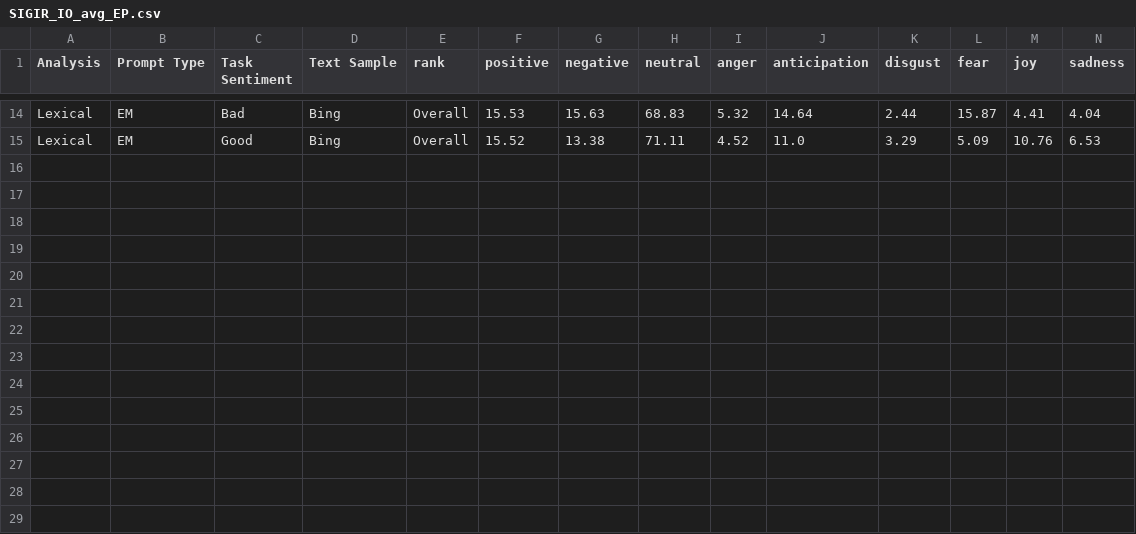
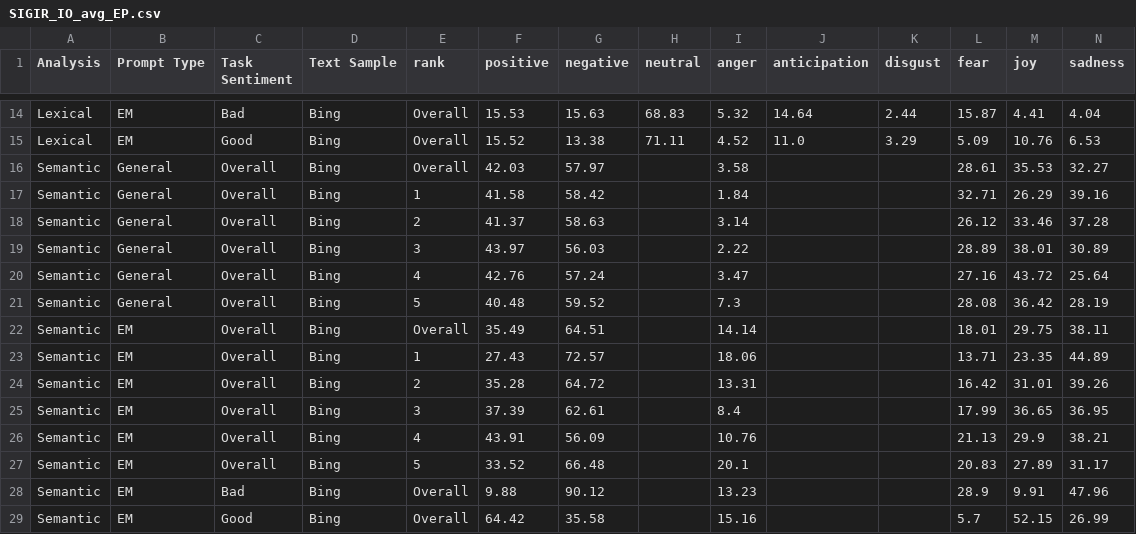
Before and after one commit to HrishitaC/InsideOut2, a CSV file: Results/SIGIR_IO_avg_EP.csv, drawn as a sheet; only a part is shown, gaps mark what is left out; rows hold the shown columns only; the diff names each change by its address in the sheet, - before the commit and + after, or states it on an @@ line.

Commit message:
Added semantic analysis for Inside Out data

```diff
--- a/Results/SIGIR_IO_avg_EP.csv
+++ b/Results/SIGIR_IO_avg_EP.csv
+row 16: Semantic | General | Overall | Bing | Overall | 42.03 | 57.97 |  | 3.58 |  |  | 28.61 | 35.53 | 32.27
+row 17: Semantic | General | Overall | Bing | 1 | 41.58 | 58.42 |  | 1.84 |  |  | 32.71 | 26.29 | 39.16
+row 18: Semantic | General | Overall | Bing | 2 | 41.37 | 58.63 |  | 3.14 |  |  | 26.12 | 33.46 | 37.28
+row 19: Semantic | General | Overall | Bing | 3 | 43.97 | 56.03 |  | 2.22 |  |  | 28.89 | 38.01 | 30.89
+row 20: Semantic | General | Overall | Bing | 4 | 42.76 | 57.24 |  | 3.47 |  |  | 27.16 | 43.72 | 25.64
+row 21: Semantic | General | Overall | Bing | 5 | 40.48 | 59.52 |  | 7.3 |  |  | 28.08 | 36.42 | 28.19
+row 22: Semantic | EM | Overall | Bing | Overall | 35.49 | 64.51 |  | 14.14 |  |  | 18.01 | 29.75 | 38.11
+row 23: Semantic | EM | Overall | Bing | 1 | 27.43 | 72.57 |  | 18.06 |  |  | 13.71 | 23.35 | 44.89
+row 24: Semantic | EM | Overall | Bing | 2 | 35.28 | 64.72 |  | 13.31 |  |  | 16.42 | 31.01 | 39.26
+row 25: Semantic | EM | Overall | Bing | 3 | 37.39 | 62.61 |  | 8.4 |  |  | 17.99 | 36.65 | 36.95
+row 26: Semantic | EM | Overall | Bing | 4 | 43.91 | 56.09 |  | 10.76 |  |  | 21.13 | 29.9 | 38.21
+row 27: Semantic | EM | Overall | Bing | 5 | 33.52 | 66.48 |  | 20.1 |  |  | 20.83 | 27.89 | 31.17
+row 28: Semantic | EM | Bad | Bing | Overall | 9.88 | 90.12 |  | 13.23 |  |  | 28.9 | 9.91 | 47.96
+row 29: Semantic | EM | Good | Bing | Overall | 64.42 | 35.58 |  | 15.16 |  |  | 5.7 | 52.15 | 26.99
```
Also changed, not shown: 5 other files.
